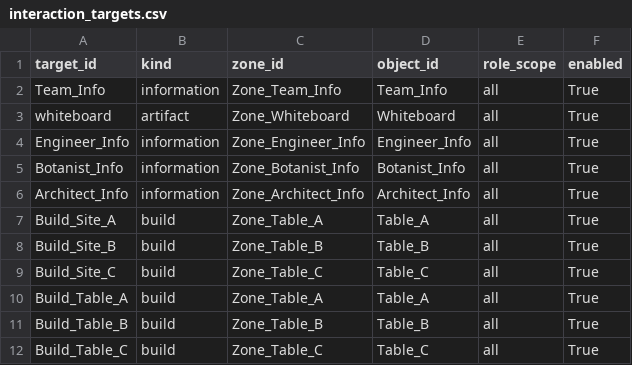
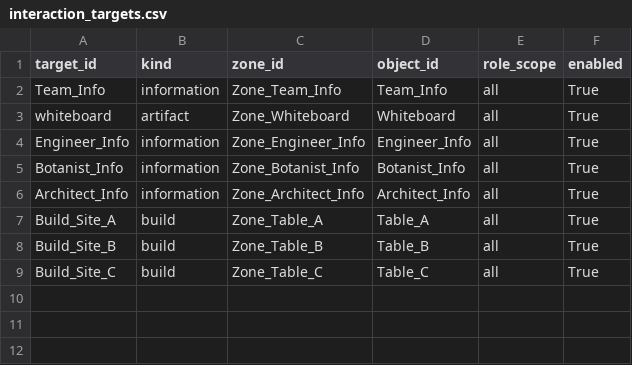
Before and after one commit to rhyse-bendell/mitm_abs_marsColony, a CSV file: config/tasks/mars_colony/interaction_targets.csv, drawn as a sheet.

```diff
--- a/config/tasks/mars_colony/interaction_targets.csv
+++ b/config/tasks/mars_colony/interaction_targets.csv
@@ -9,4 +9 @@ Build_Site_B,build,Zone_Table_B,Table_B,all,True
 Build_Site_C,build,Zone_Table_C,Table_C,all,True
-Build_Table_A,build,Zone_Table_A,Table_A,all,True
-Build_Table_B,build,Zone_Table_B,Table_B,all,True
-Build_Table_C,build,Zone_Table_C,Table_C,all,True
```
Also changed, not shown: config/tasks/mars_colony/construction_templates.csv, config/tasks/mars_colony/phase_definitions.csv, 9 other files.
